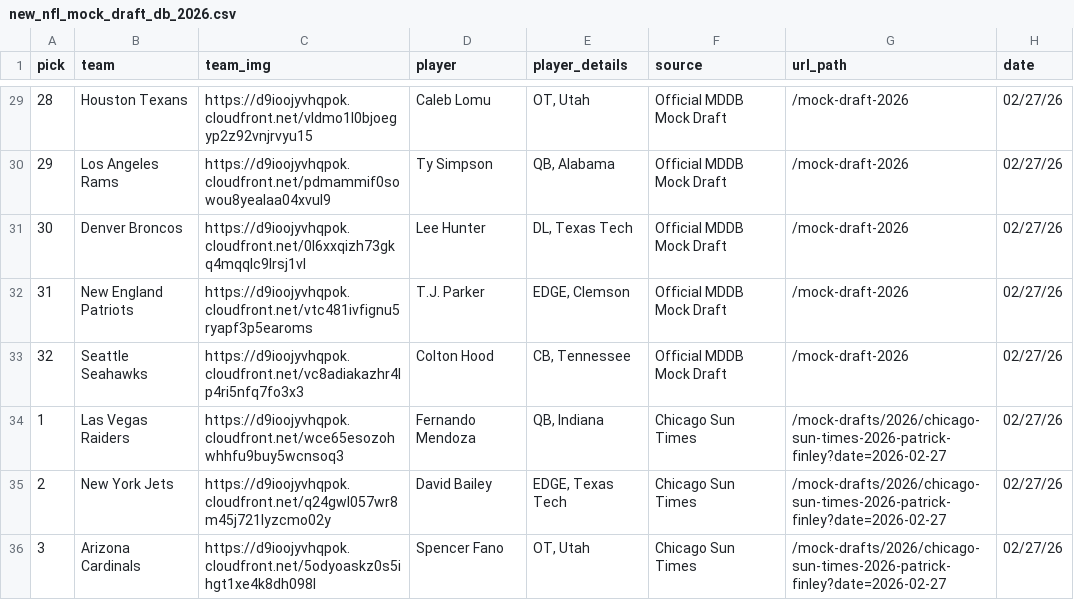
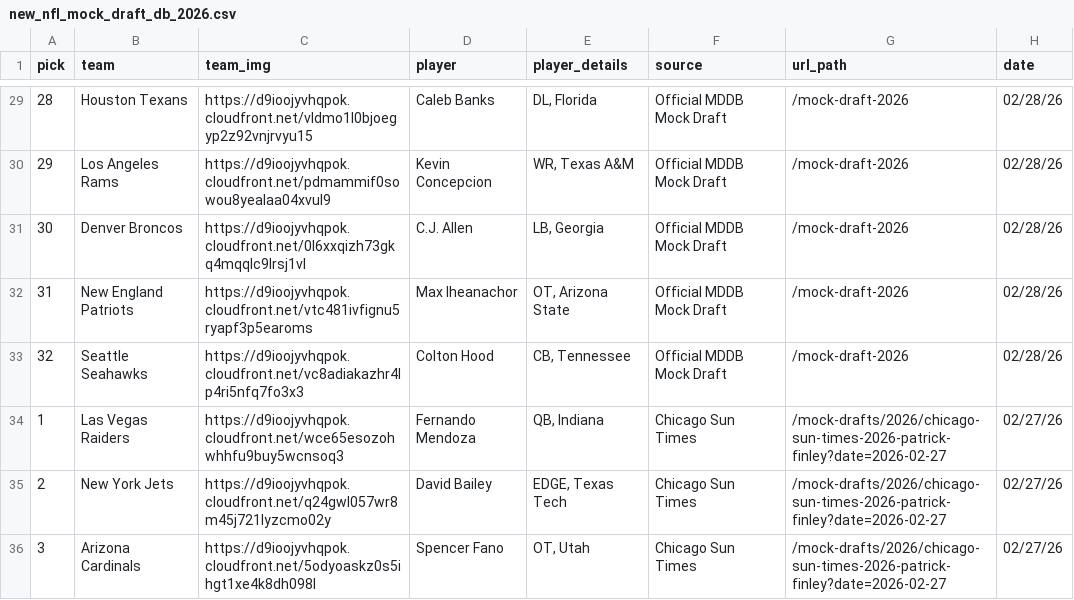
Before and after one commit to aaroncolesmith/data_nfl_mock_draft, a CSV file: data/new_nfl_mock_draft_db_2026.csv, drawn as a sheet; only a part is shown, gaps mark what is left out; the diff covers the shown part only.

```diff
--- a/data/new_nfl_mock_draft_db_2026.csv
+++ b/data/new_nfl_mock_draft_db_2026.csv
@@ -29,6 +29,6 @@ pick,team,team_img,player,player_details,source,url_path,date
-28,Houston Texans,https://d9ioojyvhqpok.cloudfront.net/vldmo1l0bjoegyp2z92vnjrvyu15,Caleb Lomu,"OT, Utah",Official MDDB Mock Draft,/mock-draft-2026,02/27/26
-29,Los Angeles Rams,https://d9ioojyvhqpok.cloudfront.net/pdmammif0sowou8yealaa04xvul9,Ty Simpson,"QB, Alabama",Official MDDB Mock Draft,/mock-draft-2026,02/27/26
-30,Denver Broncos,https://d9ioojyvhqpok.cloudfront.net/0l6xxqizh73gkq4mqqlc9lrsj1vl,Lee Hunter,"DL, Texas Tech",Official MDDB Mock Draft,/mock-draft-2026,02/27/26
-31,New England Patriots,https://d9ioojyvhqpok.cloudfront.net/vtc481ivfignu5ryapf3p5earoms,T.J. Parker,"EDGE, Clemson",Official MDDB Mock Draft,/mock-draft-2026,02/27/26
-32,Seattle Seahawks,https://d9ioojyvhqpok.cloudfront.net/vc8adiakazhr4lp4ri5nfq7fo3x3,Colton Hood,"CB, Tennessee",Official MDDB Mock Draft,/mock-draft-2026,02/27/26
+28,Houston Texans,https://d9ioojyvhqpok.cloudfront.net/vldmo1l0bjoegyp2z92vnjrvyu15,Caleb Banks,"DL, Florida",Official MDDB Mock Draft,/mock-draft-2026,02/28/26
+29,Los Angeles Rams,https://d9ioojyvhqpok.cloudfront.net/pdmammif0sowou8yealaa04xvul9,Kevin Concepcion,"WR, Texas A&M",Official MDDB Mock Draft,/mock-draft-2026,02/28/26
+30,Denver Broncos,https://d9ioojyvhqpok.cloudfront.net/0l6xxqizh73gkq4mqqlc9lrsj1vl,C.J. Allen,"LB, Georgia",Official MDDB Mock Draft,/mock-draft-2026,02/28/26
+31,New England Patriots,https://d9ioojyvhqpok.cloudfront.net/vtc481ivfignu5ryapf3p5earoms,Max Iheanachor,"OT, Arizona State",Official MDDB Mock Draft,/mock-draft-2026,02/28/26
+32,Seattle Seahawks,https://d9ioojyvhqpok.cloudfront.net/vc8adiakazhr4lp4ri5nfq7fo3x3,Colton Hood,"CB, Tennessee",Official MDDB Mock Draft,/mock-draft-2026,02/28/26
 1,Las Vegas Raiders,https://d9ioojyvhqpok.cloudfront.net/wce65esozohwhhfu9buy5wcnsoq3,Fernando Mendoza,"QB, Indiana",Chicago Sun Times,/mock-drafts/2026/chicago-sun-times-2026-patrick-finley?date=2026-02-27,02/27/26
```
Also changed, not shown: 55 edited cells elsewhere in this file, 1 other file.
